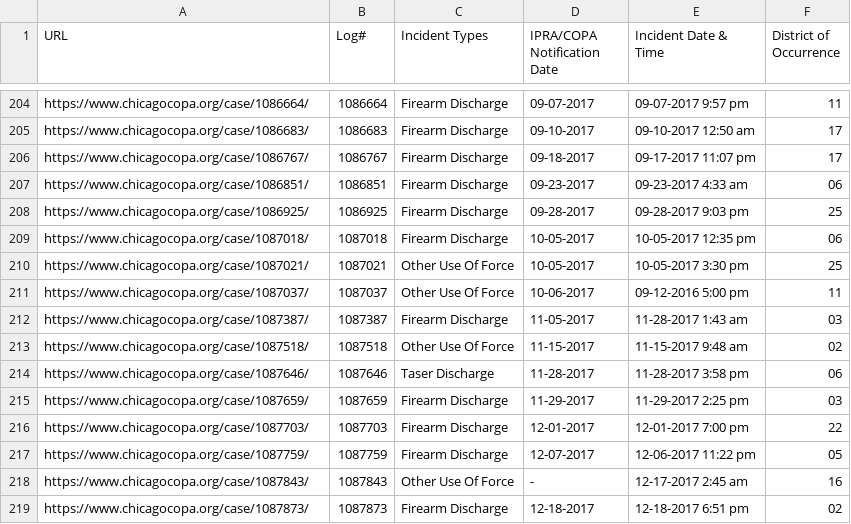
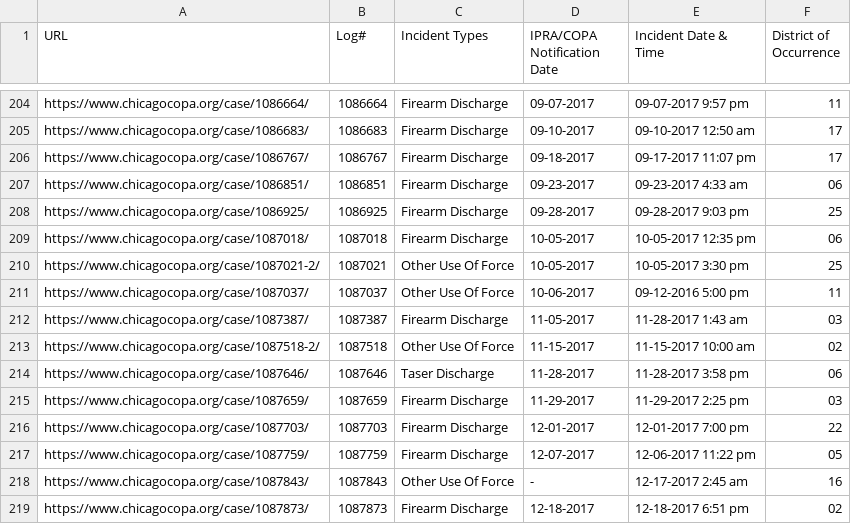
Before and after one commit to CrimeIsDown/copa-cases, a CSV file: cases.csv, drawn as a sheet; only a part is shown, gaps mark what is left out.

Commit message:
Incidents as of 2019-02-08

```diff
--- a/cases.csv
+++ b/cases.csv
@@ -209,6 +209,6 @@
 "https://www.chicagocopa.org/case/1087018/","1087018","Firearm Discharge","10-05-2017","10-05-2017 12:35 pm","06"
-"https://www.chicagocopa.org/case/1087021/","1087021","Other Use Of Force","10-05-2017","10-05-2017 3:30 pm","25"
+"https://www.chicagocopa.org/case/1087021-2/","1087021","Other Use Of Force","10-05-2017","10-05-2017 3:30 pm","25"
 "https://www.chicagocopa.org/case/1087037/","1087037","Other Use Of Force","10-06-2017","09-12-2016 5:00 pm","11"
 "https://www.chicagocopa.org/case/1087387/","1087387","Firearm Discharge","11-05-2017","11-28-2017 1:43 am","03"
-"https://www.chicagocopa.org/case/1087518/","1087518","Other Use Of Force","11-15-2017","11-15-2017 9:48 am","02"
+"https://www.chicagocopa.org/case/1087518-2/","1087518","Other Use Of Force","11-15-2017","11-15-2017 10:00 am","02"
 "https://www.chicagocopa.org/case/1087646/","1087646","Taser Discharge","11-28-2017","11-28-2017 3:58 pm","06"
```
